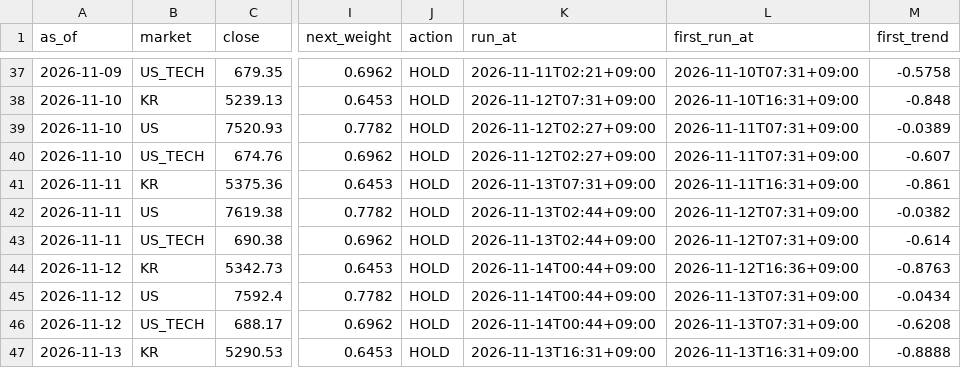
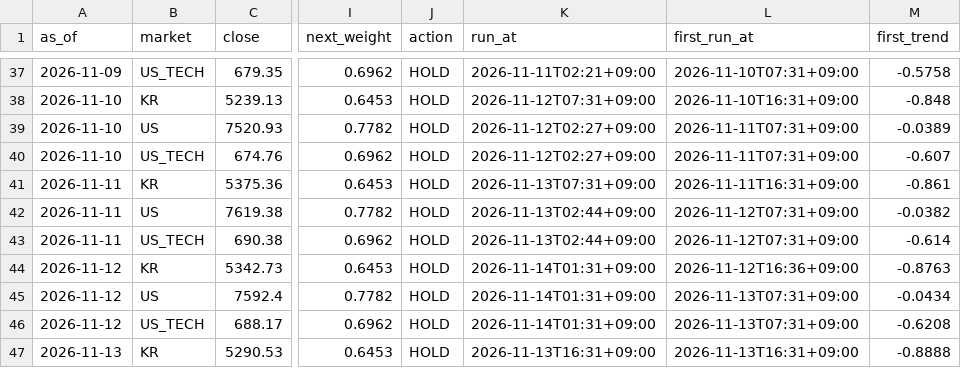
Before and after one commit to isk2026/beta-model, a CSV file: data/signal_log.csv, drawn as a sheet; only a part is shown, gaps mark what is left out; the diff names each change by its address in the sheet, - before the commit and + after, or states it on an @@ line.

```diff
--- a/data/signal_log.csv
+++ b/data/signal_log.csv
-K44:K46 (run_at): 2026-11-14T00:44+09:00
+K44:K46 (run_at): 2026-11-14T01:31+09:00
```
Also changed, not shown: 2 other files.
